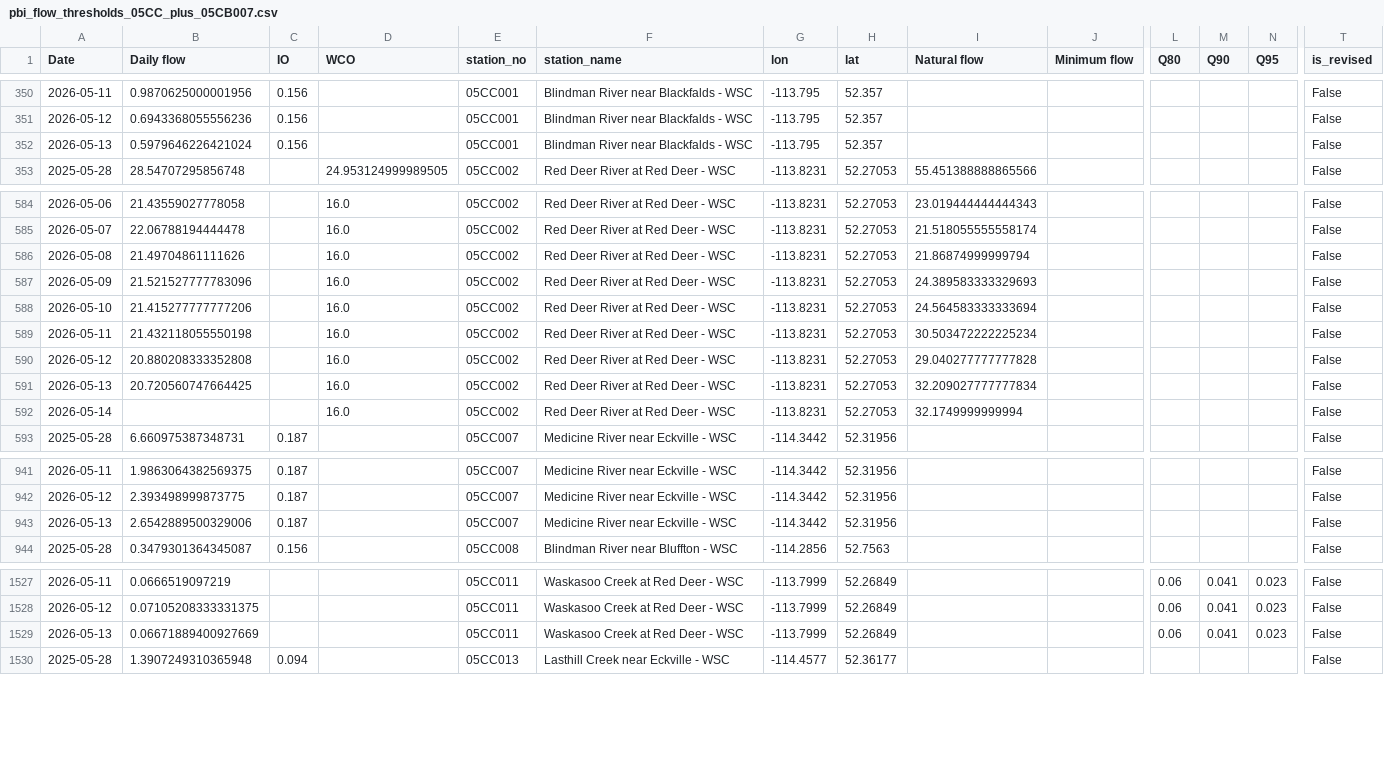
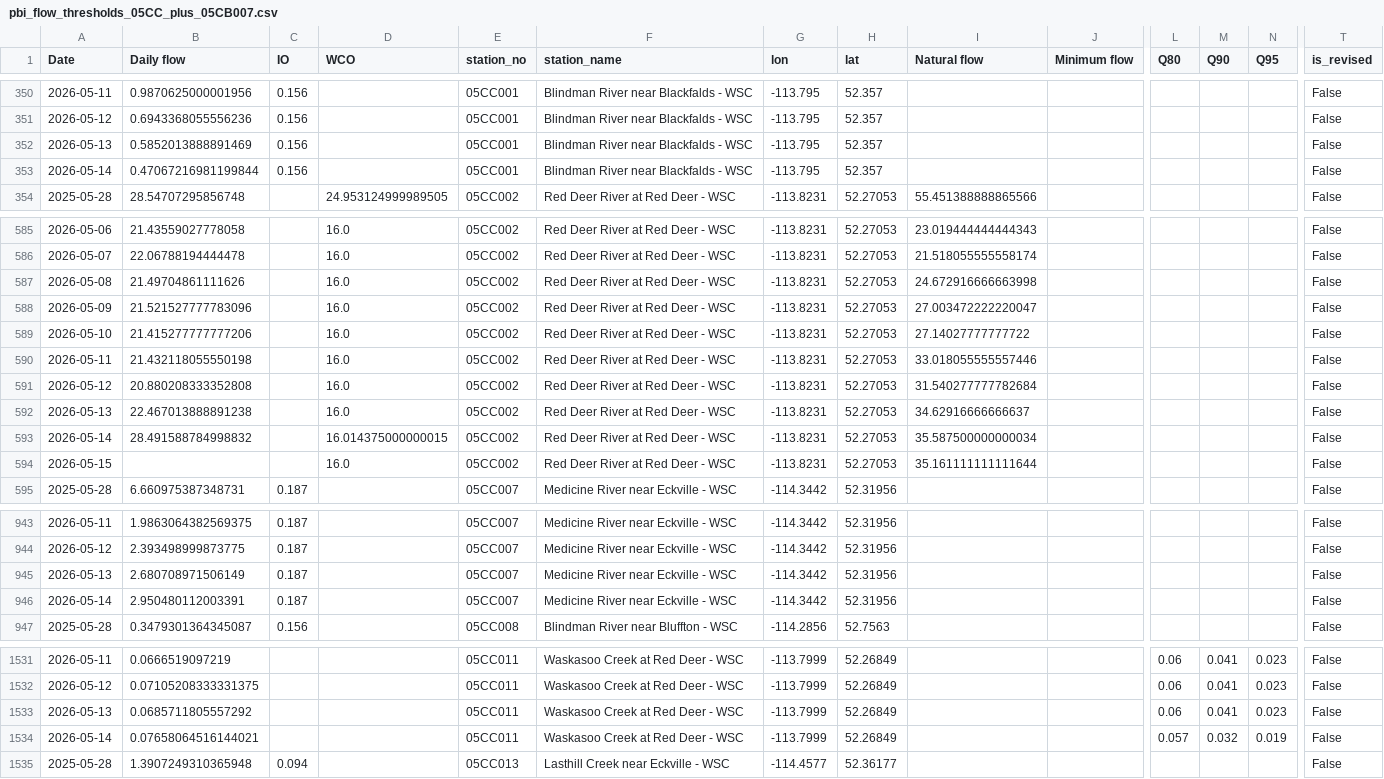
Before and after one commit to Lynzerne/flow-threshold-updater, a CSV file: data/pbi_flow_thresholds_05CC_plus_05CB007.csv, drawn as a sheet; only a part is shown, gaps mark what is left out; addresses are those after the commit; rows hold the shown columns only; the diff covers the shown part only; the diff names each change by its address in the sheet, - before the commit and + after, or states it on an @@ line.

```diff
--- a/data/pbi_flow_thresholds_05CC_plus_05CB007.csv
+++ b/data/pbi_flow_thresholds_05CC_plus_05CB007.csv
-B352 (Daily flow): 0.5979646226421024
+B352 (Daily flow): 0.5852013888891469
+row 353: 2026-05-14 | 0.47067216981199844 | 0.156 |  | 05CC001 | Blindman River near Blackfalds - WSC | -113.795 | 52.357 |  |  |  |  |  | False
-I587 (Natural flow): 21.86874999999794
+I587 (Natural flow): 24.672916666663998
-I588 (Natural flow): 24.389583333329693
+I588 (Natural flow): 27.003472222220047
-I589 (Natural flow): 24.564583333333694
+I589 (Natural flow): 27.14027777777722
-I590 (Natural flow): 30.503472222225234
+I590 (Natural flow): 33.018055555557446
-I591 (Natural flow): 29.040277777777828
+I591 (Natural flow): 31.540277777782684
-B592 (Daily flow): 20.720560747664425
+B592 (Daily flow): 22.467013888891238
-I592 (Natural flow): 32.209027777777834
+I592 (Natural flow): 34.62916666666637
-B593 (Daily flow): (empty)
+B593 (Daily flow): 28.491588784998832
-D593 (WCO): 16.0
+D593 (WCO): 16.014375000000015
-I593 (Natural flow): 32.1749999999994
+I593 (Natural flow): 35.587500000000034
+row 594: 2026-05-15 |  |  | 16.0 | 05CC002 | Red Deer River at Red Deer - WSC | -113.8231 | 52.27053 | 35.161111111111644 |  |  |  |  | False
-B945 (Daily flow): 2.6542889500329006
+B945 (Daily flow): 2.680708971506149
+row 946: 2026-05-14 | 2.950480112003391 | 0.187 |  | 05CC007 | Medicine River near Eckville - WSC | -114.3442 | 52.31956 |  |  |  |  |  | False
-B1533 (Daily flow): 0.06671889400927669
+B1533 (Daily flow): 0.0685711805557292
+row 1534: 2026-05-14 | 0.07658064516144021 |  |  | 05CC011 | Waskasoo Creek at Red Deer - WSC | -113.7999 | 52.26849 |  |  | 0.057 | 0.032 | 0.019 | False
```
Also changed, not shown: 2 added rows and 2 edited cells elsewhere in this file, 2 other files.
